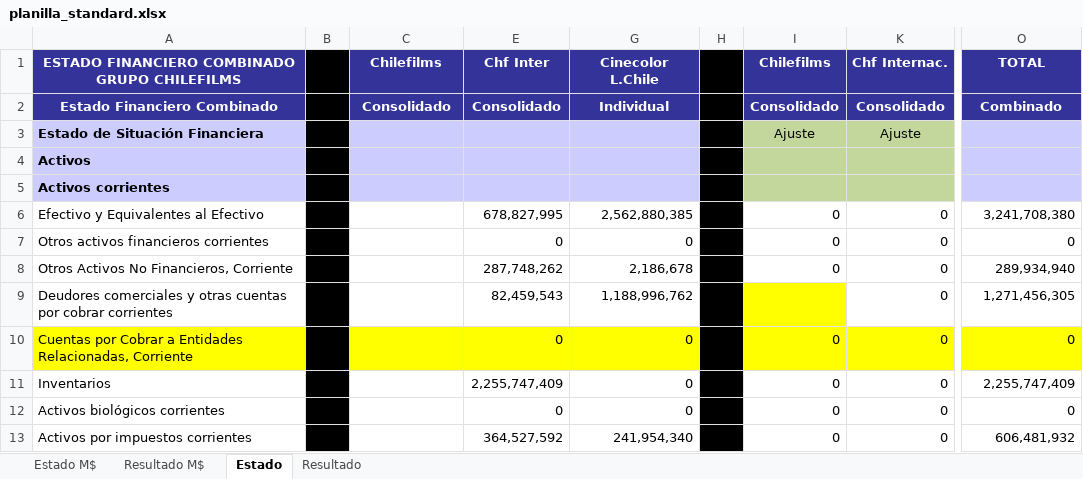
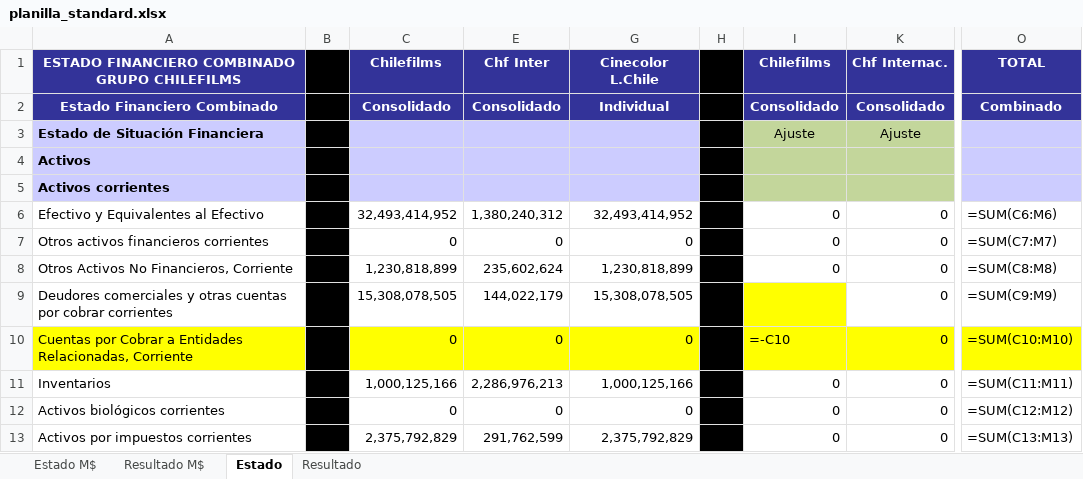
Before and after one commit to FelipeSMV/PMJF, an Excel workbook: recursos/planilla_standard.xlsx, sheet Estado, drawn as a sheet; only a part is shown, gaps mark what is left out; values as stored, in another font and other column widths than the file's, no borders; formulas without a stored value are shown as written; the diff covers the shown part only; the diff names each change by its address in the sheet, - before the commit and + after, or states it on an @@ line.

```diff
--- a/recursos/planilla_standard.xlsx (sheet Estado)
+++ b/recursos/planilla_standard.xlsx (sheet Estado)
-C6: (empty)
+C6: 32,493,414,952
-E6: 678,827,995
+E6: 1,380,240,312
-G6: 2,562,880,385
+G6: 32,493,414,952
-O6: 3,241,708,380
+O6: =SUM(C6:M6)
-C7: (empty)
+C7: 0
-O7: 0
+O7: =SUM(C7:M7)
-C8: (empty)
+C8: 1,230,818,899
-E8: 287,748,262
+E8: 235,602,624
-G8: 2,186,678
+G8: 1,230,818,899
-O8: 289,934,940
+O8: =SUM(C8:M8)
-C9: (empty)
+C9: 15,308,078,505
-E9: 82,459,543
+E9: 144,022,179
-G9: 1,188,996,762
+G9: 15,308,078,505
-O9: 1,271,456,305
+O9: =SUM(C9:M9)
-C10: (empty)
+C10: 0
-I10: 0
+I10: =-C10
-O10: 0
+O10: =SUM(C10:M10)
-C11: (empty)
+C11: 1,000,125,166
-E11: 2,255,747,409
+E11: 2,286,976,213
-G11: 0
+G11: 1,000,125,166
-O11: 2,255,747,409
+O11: =SUM(C11:M11)
-C12: (empty)
+C12: 0
-O12: 0
+O12: =SUM(C12:M12)
-C13: (empty)
+C13: 2,375,792,829
-E13: 364,527,592
+E13: 291,762,599
-G13: 241,954,340
+G13: 2,375,792,829
-O13: 606,481,932
+O13: =SUM(C13:M13)
```
Also changed, not shown: 1 added row, 1 removed row and 304 edited cells elsewhere in this sheet, sheet Resultado, sheet Estado M$, sheet Resultado M$, formulas that keep their value, hidden cells, charts or pictures, 4 other files.
